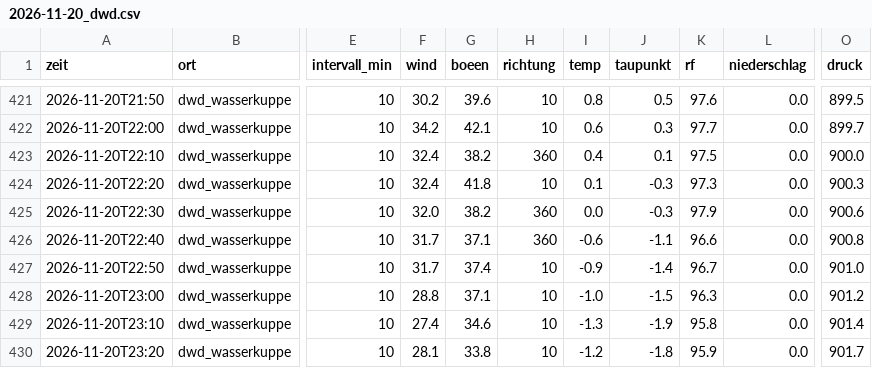
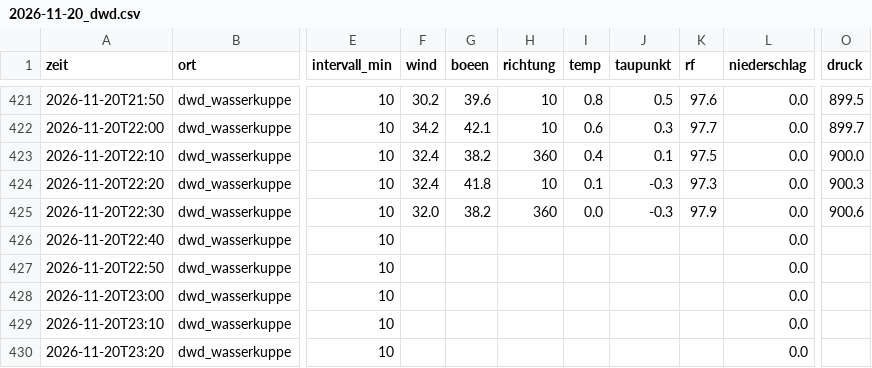
Before and after one commit to SalamanderCreator/flugwetter, a CSV file: data/v2/messungen/2026-11/2026-11-20_dwd.csv, drawn as a sheet; only a part is shown, gaps mark what is left out; the diff covers the shown part only; the diff names each change by its address in the sheet, - before the commit and + after, or states it on an @@ line.

```diff
--- a/data/v2/messungen/2026-11/2026-11-20_dwd.csv
+++ b/data/v2/messungen/2026-11/2026-11-20_dwd.csv
-F426:F427 (wind): 31.7
+F426:F427 (wind): (empty)
-G426 (boeen): 37.1
+G426 (boeen): (empty)
-H426 (richtung): 360
+H426 (richtung): (empty)
-I426 (temp): -0.6
+I426 (temp): (empty)
-J426 (taupunkt): -1.1
+J426 (taupunkt): (empty)
-K426 (rf): 96.6
+K426 (rf): (empty)
-O426 (druck): 900.8
+O426 (druck): (empty)
-G427 (boeen): 37.4
+G427 (boeen): (empty)
-H427:H430 (richtung): 10
+H427:H430 (richtung): (empty)
-I427 (temp): -0.9
+I427 (temp): (empty)
-J427 (taupunkt): -1.4
+J427 (taupunkt): (empty)
-K427 (rf): 96.7
+K427 (rf): (empty)
-O427 (druck): 901.0
+O427 (druck): (empty)
-F428 (wind): 28.8
+F428 (wind): (empty)
-G428 (boeen): 37.1
+G428 (boeen): (empty)
-I428 (temp): -1.0
+I428 (temp): (empty)
-J428 (taupunkt): -1.5
+J428 (taupunkt): (empty)
-K428 (rf): 96.3
+K428 (rf): (empty)
-O428 (druck): 901.2
+O428 (druck): (empty)
-F429 (wind): 27.4
+F429 (wind): (empty)
-G429 (boeen): 34.6
+G429 (boeen): (empty)
-I429 (temp): -1.3
+I429 (temp): (empty)
-J429 (taupunkt): -1.9
+J429 (taupunkt): (empty)
-K429 (rf): 95.8
+K429 (rf): (empty)
-O429 (druck): 901.4
+O429 (druck): (empty)
-F430 (wind): 28.1
+F430 (wind): (empty)
-G430 (boeen): 33.8
+G430 (boeen): (empty)
-I430 (temp): -1.2
+I430 (temp): (empty)
-J430 (taupunkt): -1.8
+J430 (taupunkt): (empty)
-K430 (rf): 95.9
+K430 (rf): (empty)
-O430 (druck): 901.7
+O430 (druck): (empty)
```
Also changed, not shown: 149 edited cells elsewhere in this file, data/v2/messungen/2026-11/2026-11-21_arso.csv, data/v2/messungen/2026-11/2026-11-21_dmi.csv, 4 other files.
